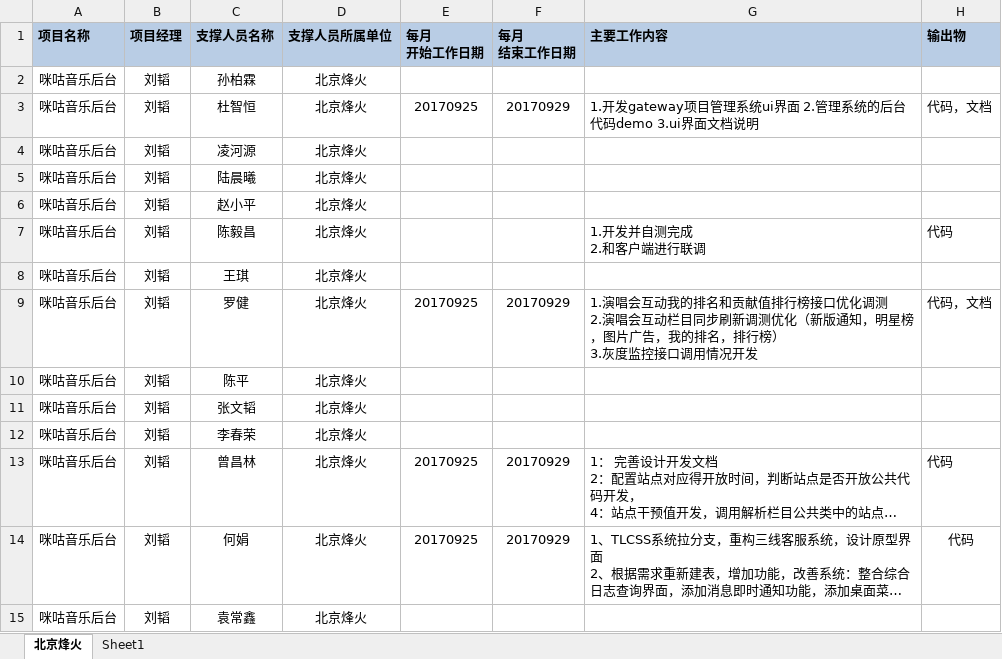
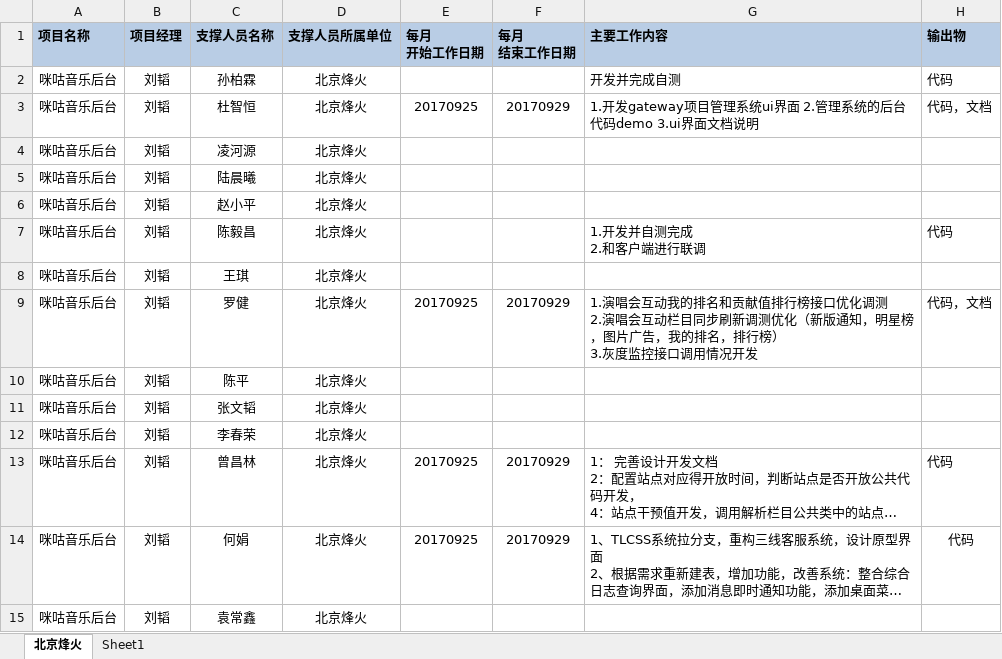
Before and after one commit to just-forking/weekReport, an Excel workbook: 20170929周报/技术支撑服务人员周报日报-20170929.xlsx, sheet 北京烽火, drawn as a sheet; long unchanged cells end in …; values as stored, in another font and other column widths than the file's, no borders; the diff names each change by its address in the sheet, - before the commit and + after, or states it on an @@ line.

Commit message:
孙柏霖0929周报
孙柏霖0929周报

```diff
--- a/20170929周报/技术支撑服务人员周报日报-20170929.xlsx (sheet 北京烽火)
+++ b/20170929周报/技术支撑服务人员周报日报-20170929.xlsx (sheet 北京烽火)
-G2 (主要工作内容): (empty)
+G2 (主要工作内容): 开发并完成自测
-H2 (输出物): (empty)
+H2 (输出物): 代码
```
